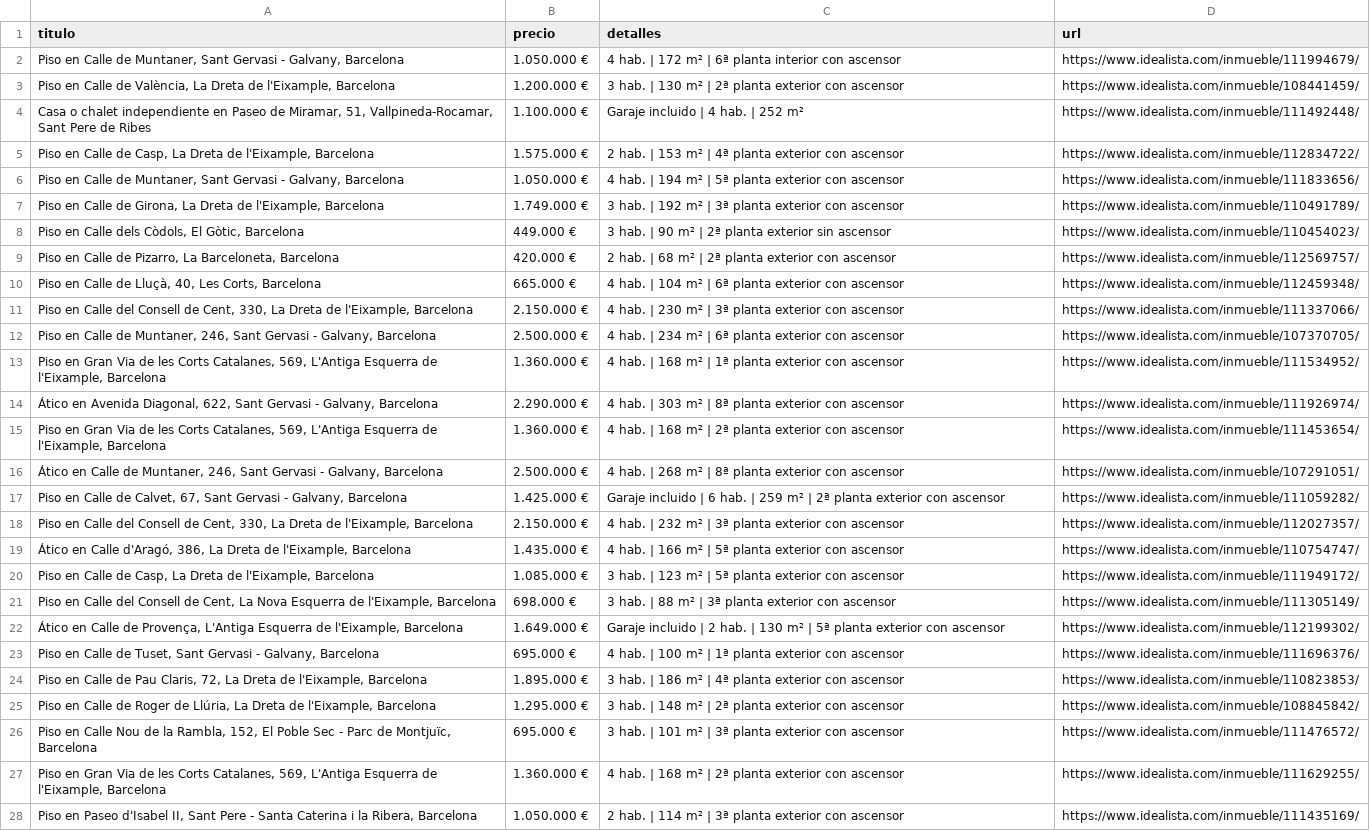
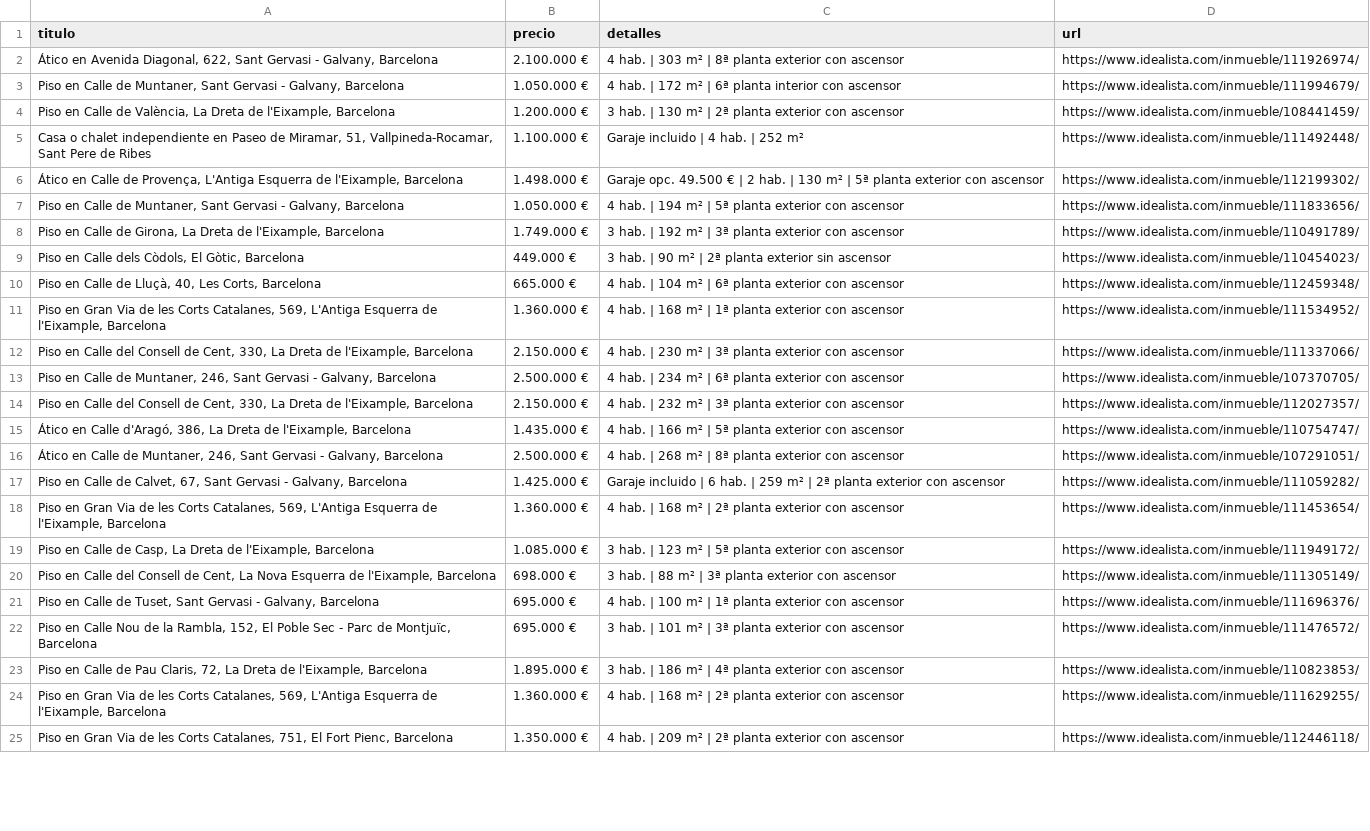
Before and after one commit to goar-coder/idealista-csv-actions, a CSV file: resultados/idealista_ultimo.csv, drawn as a sheet; only a part is shown; removed rows and columns are numbered as before the commit, all else as after; the diff covers the shown part only; the diff names each change by its address in the sheet, - before the commit and + after, or states it on an @@ line.

```diff
--- a/resultados/idealista_ultimo.csv
+++ b/resultados/idealista_ultimo.csv
+row 2: Ático en Avenida Diagonal, 622, Sant Gervasi - Galvany, Barcelona | 2.100.000 € | 4 hab. | 303 m² | 8ª planta exterior con ascensor | https://www.idealista.com/inmueble/111926974/
@@ row 5 moved to row 31: Piso en Calle de Casp, La Dreta de l'Eix… @@
+row 6: Ático en Calle de Provença, L'Antiga Esquerra de l'Eixample, Barcelona | 1.498.000 € | Garaje opc. 49.500 € | 2 hab. | 130 m² | 5ª planta exterior con ascensor | https://www.idealista.com/inmueble/112199302/
-row 9: Piso en Calle de Pizarro, La Barceloneta, Barcelona | 420.000 € | 2 hab. | 68 m² | 2ª planta exterior con ascensor | https://www.idealista.com/inmueble/112569757/
@@ row 13 moved to row 11: Piso en Gran Via de les Corts Catalanes,… @@
-row 14: Ático en Avenida Diagonal, 622, Sant Gervasi - Galvany, Barcelona | 2.290.000 € | 4 hab. | 303 m² | 8ª planta exterior con ascensor | https://www.idealista.com/inmueble/111926974/
@@ row 18 moved to row 14: Piso en Calle del Consell de Cent, 330, … @@
@@ row 19 moved to row 15: Ático en Calle d'Aragó, 386, La Dreta de… @@
@@ row 15 moved to row 18: Piso en Gran Via de les Corts Catalanes,… @@
-row 22: Ático en Calle de Provença, L'Antiga Esquerra de l'Eixample, Barcelona | 1.649.000 € | Garaje incluido | 2 hab. | 130 m² | 5ª planta exterior con ascensor | https://www.idealista.com/inmueble/112199302/
@@ row 26 moved to row 22: Piso en Calle Nou de la Rambla, 152, El … @@
-row 25: Piso en Calle de Roger de Llúria, La Dreta de l'Eixample, Barcelona | 1.295.000 € | 3 hab. | 148 m² | 2ª planta exterior con ascensor | https://www.idealista.com/inmueble/108845842/
-A25 (titulo): Piso en Paseo d'Isabel II, Sant Pere - Santa Caterina i la Ribera, Barcelona
+A25 (titulo): Piso en Gran Via de les Corts Catalanes, 751, El Fort Pienc, Barcelona
-B25 (precio): 1.050.000 €
+B25 (precio): 1.350.000 €
-C25 (detalles): 2 hab. | 114 m² | 3ª planta exterior…
+C25 (detalles): 4 hab. | 209 m² | 2ª planta exterior…
-D25 (url): https://www.idealista.com/inmueble/111435169/
+D25 (url): https://www.idealista.com/inmueble/112446118/
```
Also changed, not shown: 3 added rows, 1 removed row and 4 edited cells elsewhere in this file, 1 other file.
